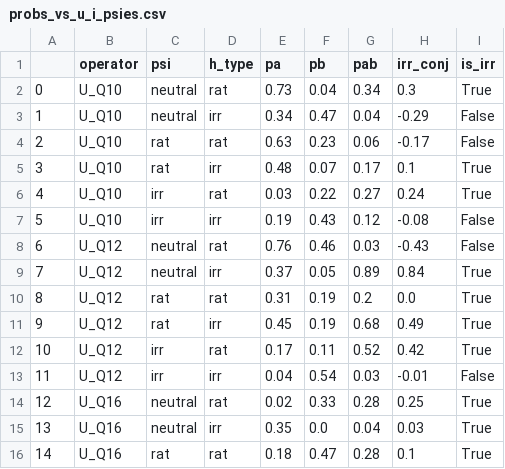
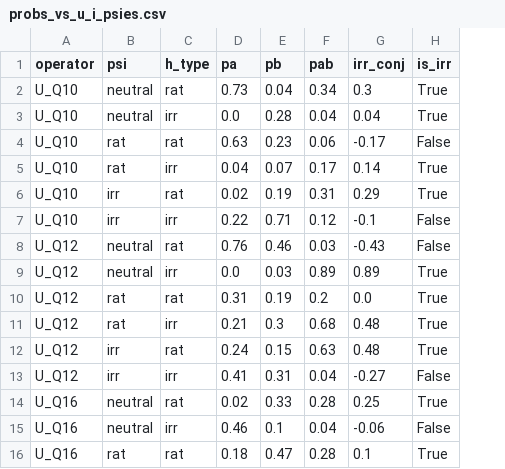
Before and after one commit to CuriosityLabTAU/quantum_model, a CSV file: data/simulated_data/probs_vs_u_i_psies.csv, drawn as a sheet; only a part is shown; removed rows and columns are numbered as before the commit, all else as after; the diff covers the shown part only; the diff names each change by its address in the sheet, - before the commit and + after, or states it on an @@ line.

```diff
--- a/data/simulated_data/probs_vs_u_i_psies.csv
+++ b/data/simulated_data/probs_vs_u_i_psies.csv
-column A, rows 2-16: 0 | 1 | 2 | 3 | 4 | 5 | 6 | 7 | 8 | 9 | 10 | 11 | 12 | 13 | 14
-D3 (pa): 0.34
+D3 (pa): 0.0
-E3 (pb): 0.47
+E3 (pb): 0.28
-G3 (irr_conj): -0.29
+G3 (irr_conj): 0.04
-H3 (is_irr): False
+H3 (is_irr): True
-D5 (pa): 0.48
+D5 (pa): 0.04
-G5 (irr_conj): 0.1
+G5 (irr_conj): 0.14
-D6 (pa): 0.03
+D6 (pa): 0.02
-E6 (pb): 0.22
+E6 (pb): 0.19
-F6 (pab): 0.27
+F6 (pab): 0.31
-G6 (irr_conj): 0.24
+G6 (irr_conj): 0.29
-D7 (pa): 0.19
+D7 (pa): 0.22
-E7 (pb): 0.43
+E7 (pb): 0.71
-G7 (irr_conj): -0.08
+G7 (irr_conj): -0.1
-D9 (pa): 0.37
+D9 (pa): 0.0
-E9 (pb): 0.05
+E9 (pb): 0.03
-G9 (irr_conj): 0.84
+G9 (irr_conj): 0.89
-D11 (pa): 0.45
+D11 (pa): 0.21
-E11 (pb): 0.19
+E11 (pb): 0.3
-G11 (irr_conj): 0.49
+G11 (irr_conj): 0.48
-D12 (pa): 0.17
+D12 (pa): 0.24
-E12 (pb): 0.11
+E12 (pb): 0.15
-F12 (pab): 0.52
+F12 (pab): 0.63
-G12 (irr_conj): 0.42
+G12 (irr_conj): 0.48
-D13 (pa): 0.04
+D13 (pa): 0.41
-E13 (pb): 0.54
+E13 (pb): 0.31
-F13 (pab): 0.03
+F13 (pab): 0.04
-G13 (irr_conj): -0.01
+G13 (irr_conj): -0.27
-D15 (pa): 0.35
+D15 (pa): 0.46
-E15 (pb): 0.0
+E15 (pb): 0.1
-G15 (irr_conj): 0.03
+G15 (irr_conj): -0.06
-H15 (is_irr): True
+H15 (is_irr): False
```
Also changed, not shown: 37 edited cells elsewhere in this file, 1 other file.
